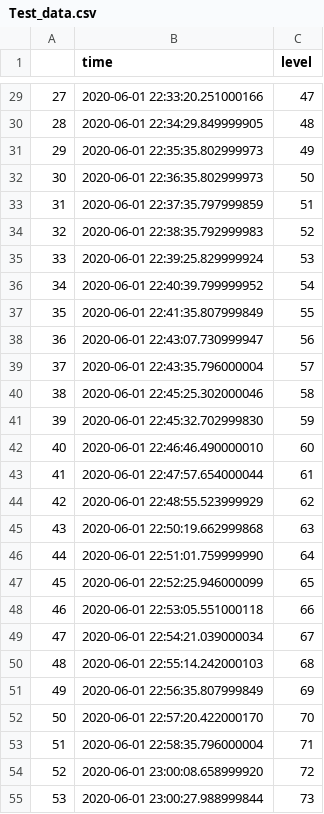
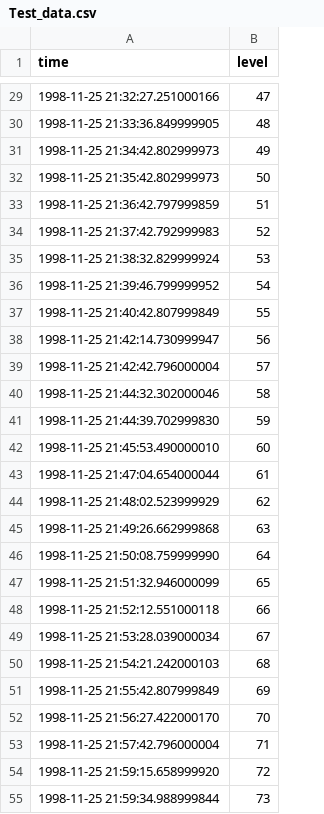
Before and after one commit to ArgonSilicon/tscfat, a CSV file: Data/Test_data.csv, drawn as a sheet; only a part is shown, gaps mark what is left out; removed rows and columns are numbered as before the commit, all else as after; the diff covers the shown part only; the diff names each change by its address in the sheet, - before the commit and + after, or states it on an @@ line.

```diff
--- a/Data/Test_data.csv
+++ b/Data/Test_data.csv
-column A, rows 29-55: 27 | 28 | 29 | 30 | 31 | 32 | 33 | 34 | 35 | 36 | 37 | 38 | 39 | 40 | 41 | 42 | 43 | 44 | 45 | 46 | 47 | 48 | 49 | 50 | 51 | 52 | 53
-A29 (time): 2020-06-01 22:33:20.251000166
+A29 (time): 1998-11-25 21:32:27.251000166
-A30 (time): 2020-06-01 22:34:29.849999905
+A30 (time): 1998-11-25 21:33:36.849999905
-A31 (time): 2020-06-01 22:35:35.802999973
+A31 (time): 1998-11-25 21:34:42.802999973
-A32 (time): 2020-06-01 22:36:35.802999973
+A32 (time): 1998-11-25 21:35:42.802999973
-A33 (time): 2020-06-01 22:37:35.797999859
+A33 (time): 1998-11-25 21:36:42.797999859
-A34 (time): 2020-06-01 22:38:35.792999983
+A34 (time): 1998-11-25 21:37:42.792999983
-A35 (time): 2020-06-01 22:39:25.829999924
+A35 (time): 1998-11-25 21:38:32.829999924
-A36 (time): 2020-06-01 22:40:39.799999952
+A36 (time): 1998-11-25 21:39:46.799999952
-A37 (time): 2020-06-01 22:41:35.807999849
+A37 (time): 1998-11-25 21:40:42.807999849
-A38 (time): 2020-06-01 22:43:07.730999947
+A38 (time): 1998-11-25 21:42:14.730999947
-A39 (time): 2020-06-01 22:43:35.796000004
+A39 (time): 1998-11-25 21:42:42.796000004
-A40 (time): 2020-06-01 22:45:25.302000046
+A40 (time): 1998-11-25 21:44:32.302000046
-A41 (time): 2020-06-01 22:45:32.702999830
+A41 (time): 1998-11-25 21:44:39.702999830
-A42 (time): 2020-06-01 22:46:46.490000010
+A42 (time): 1998-11-25 21:45:53.490000010
-A43 (time): 2020-06-01 22:47:57.654000044
+A43 (time): 1998-11-25 21:47:04.654000044
-A44 (time): 2020-06-01 22:48:55.523999929
+A44 (time): 1998-11-25 21:48:02.523999929
-A45 (time): 2020-06-01 22:50:19.662999868
+A45 (time): 1998-11-25 21:49:26.662999868
-A46 (time): 2020-06-01 22:51:01.759999990
+A46 (time): 1998-11-25 21:50:08.759999990
-A47 (time): 2020-06-01 22:52:25.946000099
+A47 (time): 1998-11-25 21:51:32.946000099
-A48 (time): 2020-06-01 22:53:05.551000118
+A48 (time): 1998-11-25 21:52:12.551000118
-A49 (time): 2020-06-01 22:54:21.039000034
+A49 (time): 1998-11-25 21:53:28.039000034
-A50 (time): 2020-06-01 22:55:14.242000103
+A50 (time): 1998-11-25 21:54:21.242000103
-A51 (time): 2020-06-01 22:56:35.807999849
+A51 (time): 1998-11-25 21:55:42.807999849
-A52 (time): 2020-06-01 22:57:20.422000170
+A52 (time): 1998-11-25 21:56:27.422000170
-A53 (time): 2020-06-01 22:58:35.796000004
+A53 (time): 1998-11-25 21:57:42.796000004
-A54 (time): 2020-06-01 23:00:08.658999920
+A54 (time): 1998-11-25 21:59:15.658999920
-A55 (time): 2020-06-01 23:00:27.988999844
+A55 (time): 1998-11-25 21:59:34.988999844
```
Also changed, not shown: 73 edited cells elsewhere in this file, 5 other files.
